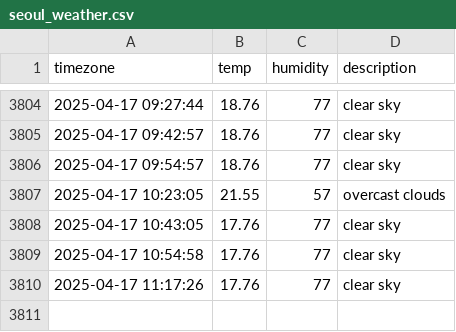
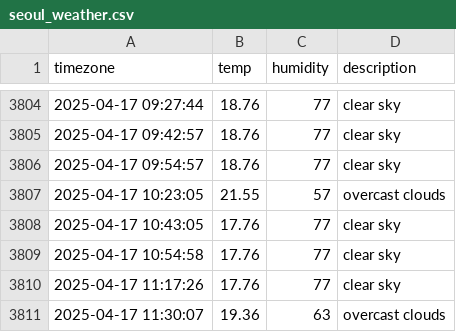
Before and after one commit to osmanthus0204/seoul_weather, a CSV file: seoul_weather.csv, drawn as a sheet; only a part is shown, gaps mark what is left out; the diff names each change by its address in the sheet, - before the commit and + after, or states it on an @@ line.

```diff
--- a/seoul_weather.csv
+++ b/seoul_weather.csv
+row 3811: 2025-04-17 11:30:07 | 19.36 | 63 | overcast clouds
```
